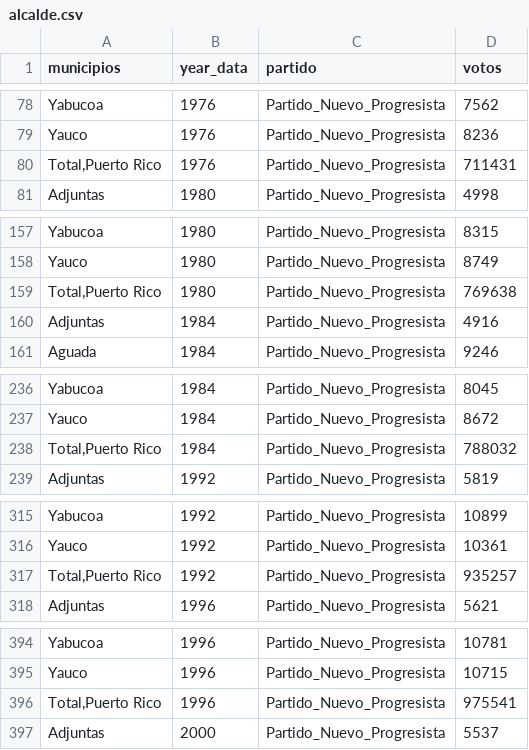
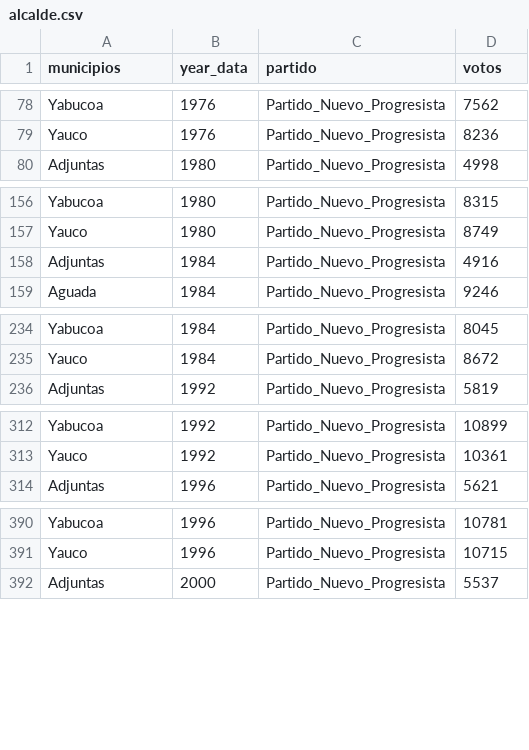
Before and after one commit to ian-flores/PR_Elections_Historical_Data, a CSV file: data/elecciones_generales/alcalde/alcalde.csv, drawn as a sheet; only a part is shown, gaps mark what is left out; the diff covers the shown part only; the diff names each change by its address in the sheet, - before the commit and + after, or states it on an @@ line.

```diff
--- a/data/elecciones_generales/alcalde/alcalde.csv
+++ b/data/elecciones_generales/alcalde/alcalde.csv
-row 80: Total,Puerto Rico | 1976 | Partido_Nuevo_Progresista | 711431
-row 159: Total,Puerto Rico | 1980 | Partido_Nuevo_Progresista | 769638
-row 238: Total,Puerto Rico | 1984 | Partido_Nuevo_Progresista | 788032
-row 317: Total,Puerto Rico | 1992 | Partido_Nuevo_Progresista | 935257
-row 396: Total,Puerto Rico | 1996 | Partido_Nuevo_Progresista | 975541
```
Also changed, not shown: 34 removed rows elsewhere in this file, 5 other files.
